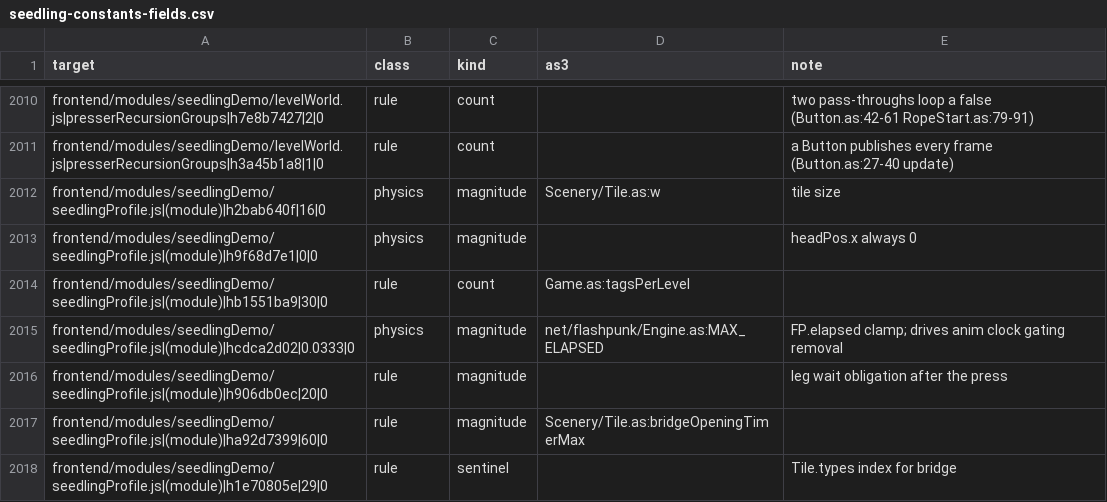
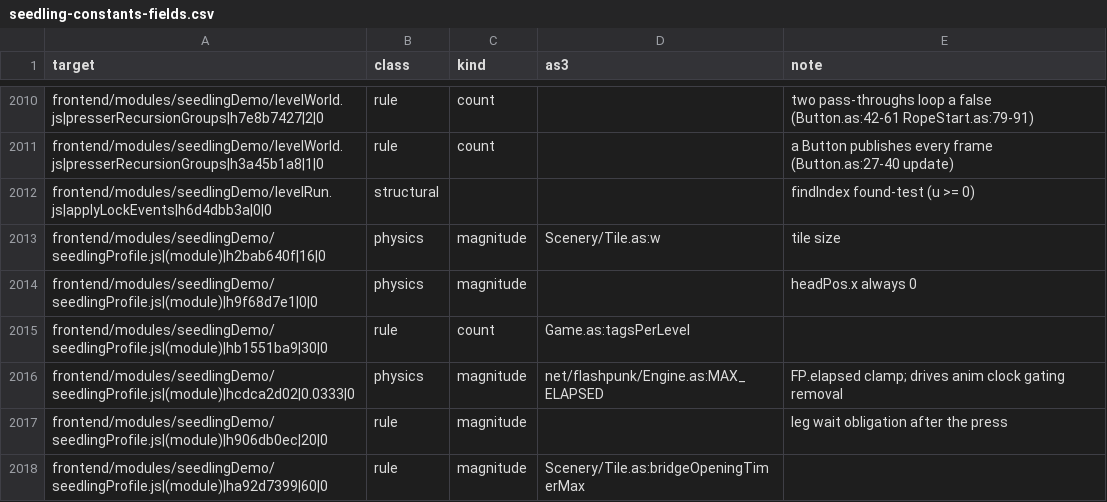
Before and after one commit to PeerInfinity/Archipelago-CC, a CSV file: scripts/procgen/seedling-constants-fields.csv, drawn as a sheet; only a part is shown, gaps mark what is left out; the shorter side is filled out with more unchanged rows; the diff names each change by its address in the sheet, - before the commit and + after, or states it on an @@ line.

```diff
--- a/scripts/procgen/seedling-constants-fields.csv
+++ b/scripts/procgen/seedling-constants-fields.csv
+row 2012: frontend/modules/seedlingDemo/levelRun.js|applyLockEvents|h6d4dbb3a|0|0 | structural |  |  | findIndex found-test (u >= 0)
```
Also changed, not shown: 11 other files.
